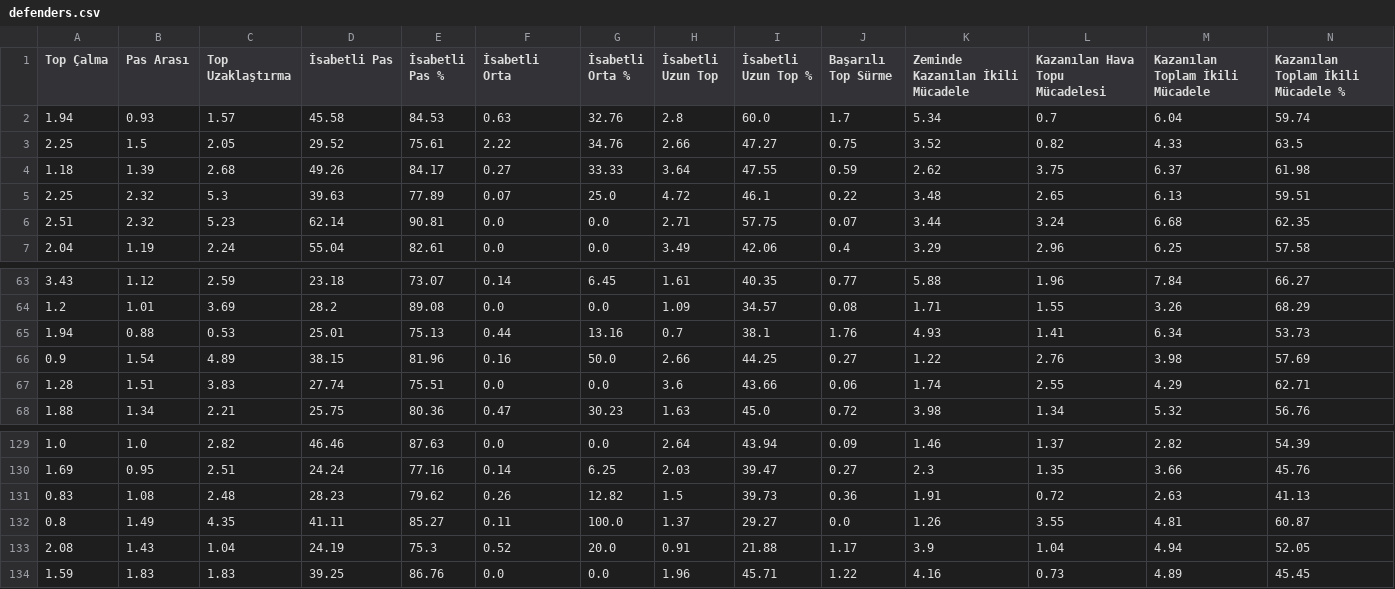
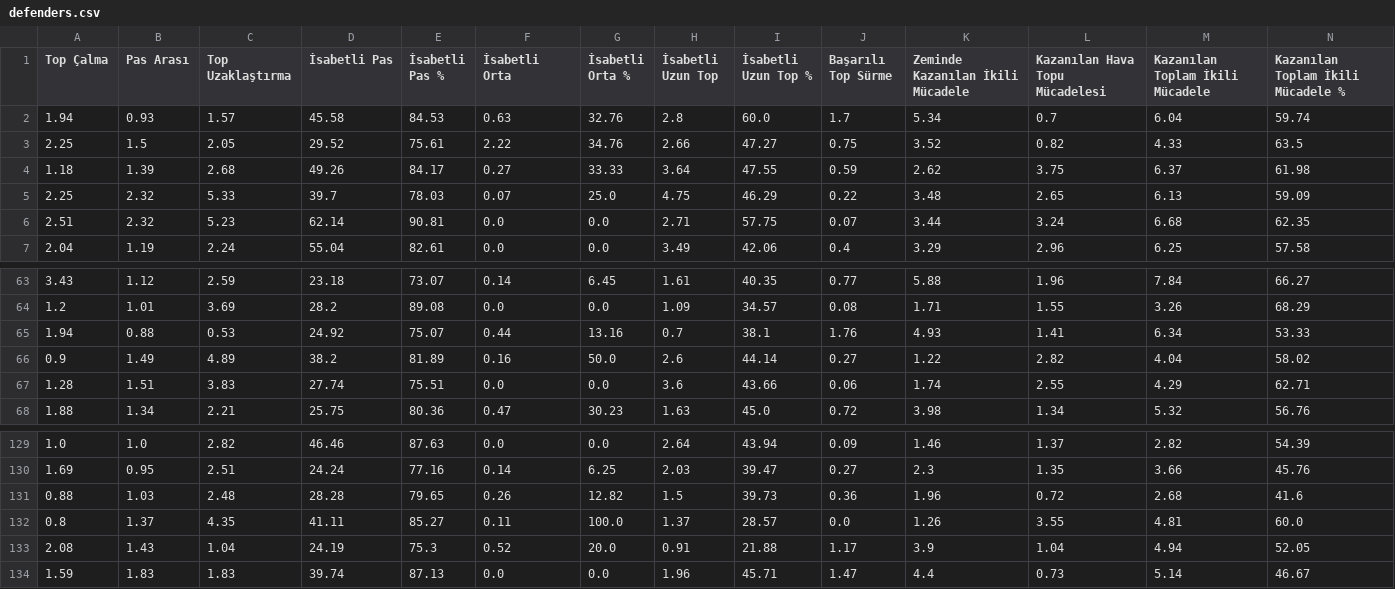
Before and after one commit to scatterradarcsv/csv_scatter_radar, a CSV file: defenders.csv, drawn as a sheet; only a part is shown, gaps mark what is left out; the diff covers the shown part only; the diff names each change by its address in the sheet, - before the commit and + after, or states it on an @@ line.

Commit message:
Updated defenders.csv

```diff
--- a/defenders.csv
+++ b/defenders.csv
-C5 (Top Uzaklaştırma): 5.3
+C5 (Top Uzaklaştırma): 5.33
-D5 (İsabetli Pas): 39.63
+D5 (İsabetli Pas): 39.7
-E5 (İsabetli Pas %): 77.89
+E5 (İsabetli Pas %): 78.03
-H5 (İsabetli Uzun Top): 4.72
+H5 (İsabetli Uzun Top): 4.75
-I5 (İsabetli Uzun Top %): 46.1
+I5 (İsabetli Uzun Top %): 46.29
-N5: 59.51
+N5: 59.09
-D65 (İsabetli Pas): 25.01
+D65 (İsabetli Pas): 24.92
-E65 (İsabetli Pas %): 75.13
+E65 (İsabetli Pas %): 75.07
-N65: 53.73
+N65: 53.33
-B66 (Pas Arası): 1.54
+B66 (Pas Arası): 1.49
-D66 (İsabetli Pas): 38.15
+D66 (İsabetli Pas): 38.2
-E66 (İsabetli Pas %): 81.96
+E66 (İsabetli Pas %): 81.89
-H66 (İsabetli Uzun Top): 2.66
+H66 (İsabetli Uzun Top): 2.6
-I66 (İsabetli Uzun Top %): 44.25
+I66 (İsabetli Uzun Top %): 44.14
-L66 (Kazanılan Hava Topu Mücadelesi): 2.76
+L66 (Kazanılan Hava Topu Mücadelesi): 2.82
-M66 (Kazanılan Toplam İkili Mücadele): 3.98
+M66 (Kazanılan Toplam İkili Mücadele): 4.04
-N66: 57.69
+N66: 58.02
-A131 (Top Çalma): 0.83
+A131 (Top Çalma): 0.88
-B131 (Pas Arası): 1.08
+B131 (Pas Arası): 1.03
-D131 (İsabetli Pas): 28.23
+D131 (İsabetli Pas): 28.28
-E131 (İsabetli Pas %): 79.62
+E131 (İsabetli Pas %): 79.65
-K131 (Zeminde Kazanılan İkili Mücadele): 1.91
+K131 (Zeminde Kazanılan İkili Mücadele): 1.96
-M131 (Kazanılan Toplam İkili Mücadele): 2.63
+M131 (Kazanılan Toplam İkili Mücadele): 2.68
-N131: 41.13
+N131: 41.6
-B132 (Pas Arası): 1.49
+B132 (Pas Arası): 1.37
-I132 (İsabetli Uzun Top %): 29.27
+I132 (İsabetli Uzun Top %): 28.57
-N132: 60.87
+N132: 60.0
-D134 (İsabetli Pas): 39.25
+D134 (İsabetli Pas): 39.74
-E134 (İsabetli Pas %): 86.76
+E134 (İsabetli Pas %): 87.13
-J134 (Başarılı Top Sürme): 1.22
+J134 (Başarılı Top Sürme): 1.47
-K134 (Zeminde Kazanılan İkili Mücadele): 4.16
+K134 (Zeminde Kazanılan İkili Mücadele): 4.4
-M134 (Kazanılan Toplam İkili Mücadele): 4.89
+M134 (Kazanılan Toplam İkili Mücadele): 5.14
-N134: 45.45
+N134: 46.67
```
Also changed, not shown: 14 edited cells elsewhere in this file.
